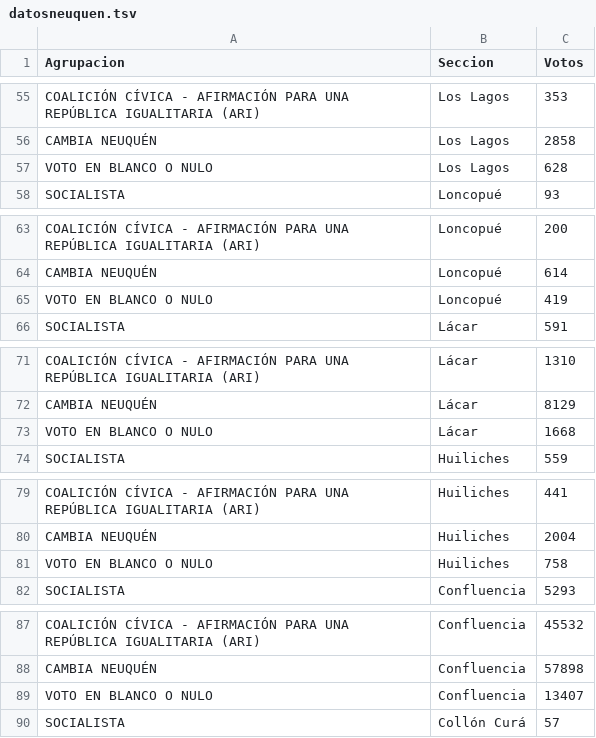
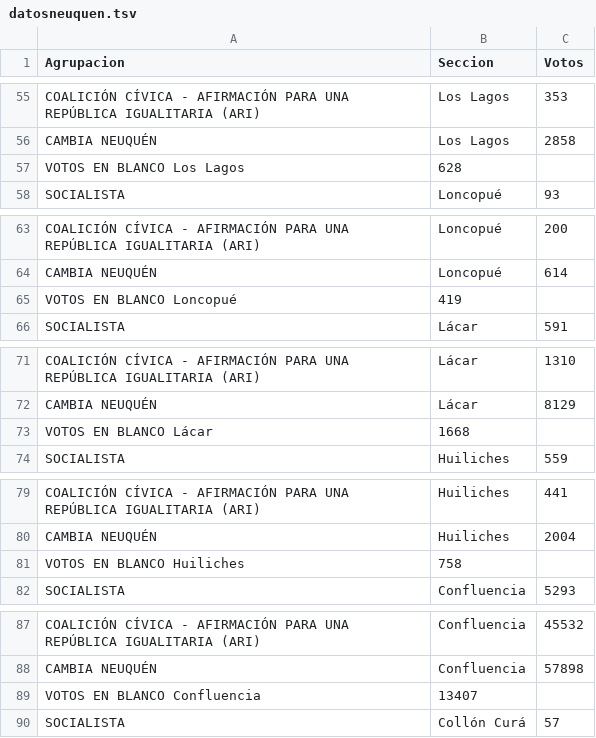
Before and after one commit to agusgonzalezc/infovis, a TSV file: final/datosneuquen.tsv, drawn as a sheet; only a part is shown, gaps mark what is left out; the diff covers the shown part only.

```diff
--- a/final/datosneuquen.tsv
+++ b/final/datosneuquen.tsv
@@ -56,3 +56,3 @@ COALICIÓN CÍVICA - AFIRMACIÓN PARA UNA REPÚBLICA IGUALITARIA (ARI)	Los Lagos
 CAMBIA NEUQUÉN	Los Lagos	2858
-VOTO EN BLANCO O NULO	Los Lagos	628
+VOTOS EN BLANCO Los Lagos	628
 SOCIALISTA	Loncopué	93
@@ -64,3 +64,3 @@ COALICIÓN CÍVICA - AFIRMACIÓN PARA UNA REPÚBLICA IGUALITARIA (ARI)	Loncopué
 CAMBIA NEUQUÉN	Loncopué	614
-VOTO EN BLANCO O NULO	Loncopué	419
+VOTOS EN BLANCO Loncopué	419
 SOCIALISTA	Lácar	591
@@ -72,3 +72,3 @@ COALICIÓN CÍVICA - AFIRMACIÓN PARA UNA REPÚBLICA IGUALITARIA (ARI)	Lácar	13
 CAMBIA NEUQUÉN	Lácar	8129
-VOTO EN BLANCO O NULO	Lácar	1668
+VOTOS EN BLANCO Lácar	1668
 SOCIALISTA	Huiliches	559
@@ -80,3 +80,3 @@ COALICIÓN CÍVICA - AFIRMACIÓN PARA UNA REPÚBLICA IGUALITARIA (ARI)	Huiliches
 CAMBIA NEUQUÉN	Huiliches	2004
-VOTO EN BLANCO O NULO	Huiliches	758
+VOTOS EN BLANCO Huiliches	758
 SOCIALISTA	Confluencia	5293
@@ -88,3 +88,3 @@ COALICIÓN CÍVICA - AFIRMACIÓN PARA UNA REPÚBLICA IGUALITARIA (ARI)	Confluenc
 CAMBIA NEUQUÉN	Confluencia	57898
-VOTO EN BLANCO O NULO	Confluencia	13407
+VOTOS EN BLANCO Confluencia	13407
 SOCIALISTA	Collón Curá	57
```
Also changed, not shown: 10 added rows, 10 removed rows and 2 edited cells elsewhere in this file.
